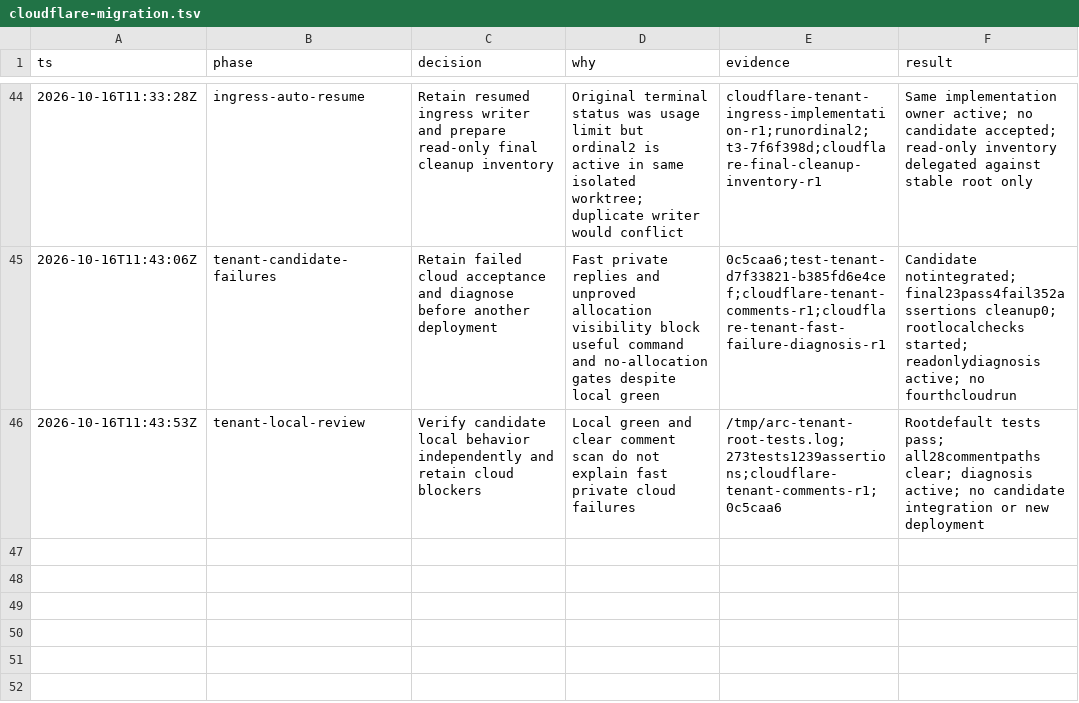
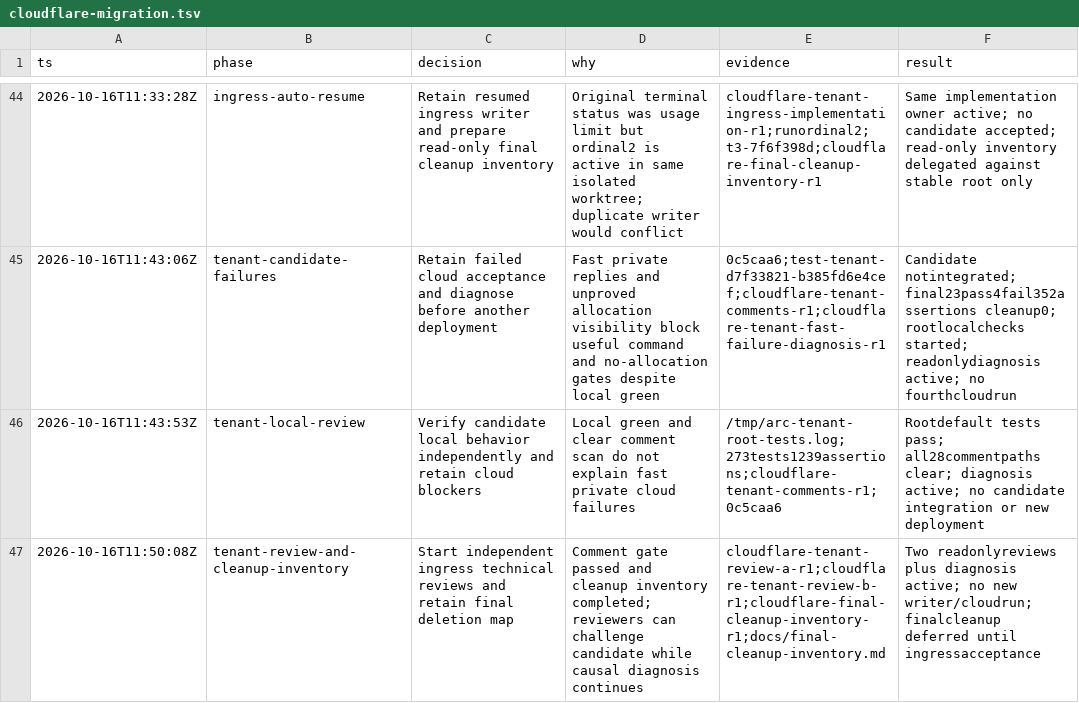
Before and after one commit to PlagueFPS/arc-tools, a TSV file: .audit/cloudflare-migration.tsv, drawn as a sheet; only a part is shown, gaps mark what is left out.

Commit message:
docs: retain cleanup inventory and start ingress reviews

```diff
--- a/.audit/cloudflare-migration.tsv
+++ b/.audit/cloudflare-migration.tsv
@@ -46 +46,2 @@ ts	phase	decision	why	evidence	result
 2026-10-16T11:43:53Z	tenant-local-review	Verify candidate local behavior independently and retain cloud blockers	Local green and clear comment scan do not explain fast private cloud failures	/tmp/arc-tenant-root-tests.log;273tests1239assertions;cloudflare-tenant-comments-r1;0c5caa6	Rootdefault tests pass; all28commentpaths clear; diagnosis active; no candidate integration or new deployment
+2026-10-16T11:50:08Z	tenant-review-and-cleanup-inventory	Start independent ingress technical reviews and retain final deletion map	Comment gate passed and cleanup inventory completed; reviewers can challenge candidate while causal diagnosis continues	cloudflare-tenant-review-a-r1;cloudflare-tenant-review-b-r1;cloudflare-final-cleanup-inventory-r1;docs/final-cleanup-inventory.md	Two readonlyreviews plus diagnosis active; no new writer/cloudrun; finalcleanup deferred until ingressacceptance
```
Also changed, not shown: 2 other files.
